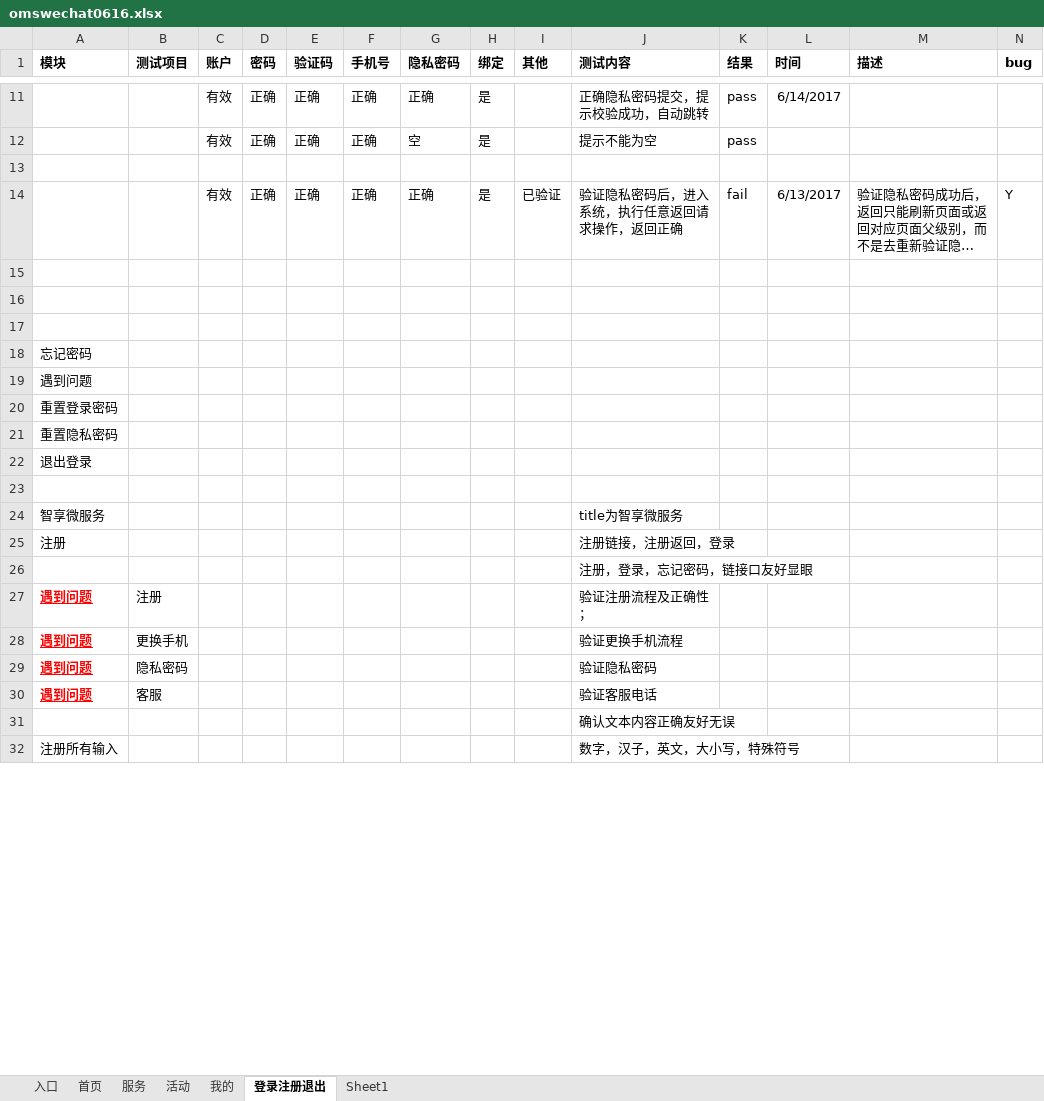
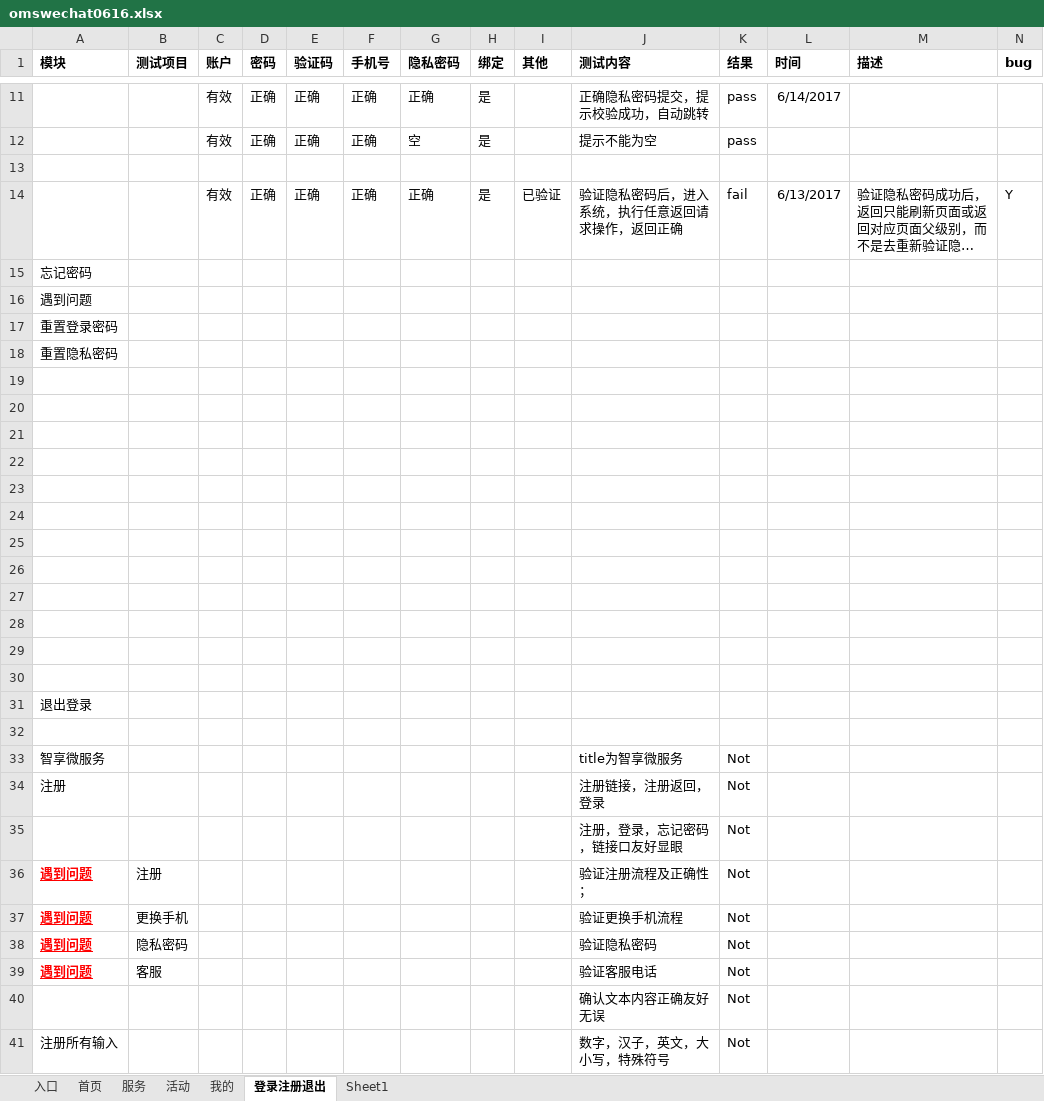
Before and after one commit to NorthUpWideTestBoss/MyOmsWechat, an Excel workbook: omswechat0616.xlsx, sheet 登录注册退出, drawn as a sheet; only a part is shown, gaps mark what is left out; long unchanged cells end in …; values as stored, in another font and other column widths than the file's, no borders; conditional formats not drawn; removed rows and columns are numbered as before the commit, all else as after; the diff covers the shown part only; the diff names each change by its address in the sheet, - before the commit and + after, or states it on an @@ line.

```diff
--- a/omswechat0616.xlsx (sheet 登录注册退出)
+++ b/omswechat0616.xlsx (sheet 登录注册退出)
-row 15: (empty)
-row 16: (empty)
-row 17: (empty)
+row 19: (empty)
+row 20: (empty)
+row 21: (empty)
+row 22: (empty)
+row 23: (empty)
+row 24: (empty)
+row 25: (empty)
+row 26: (empty)
+row 27: (empty)
+row 28: (empty)
+row 29: (empty)
+row 30: (empty)
-K33:K41 (结果): (empty)
+K33:K41 (结果): Not
```
Also changed, not shown: 39 edited cells elsewhere in this sheet, sheet 服务, sheet 我的, sheet 入口, sheet 活动, hidden cells.
